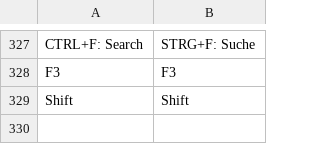
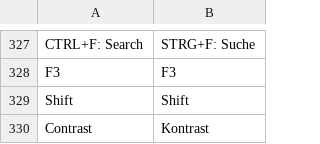
Before and after one commit to troonie/troonie, a CSV file: Troonie_Lib/languages.csv, drawn as a sheet; only a part is shown, gaps mark what is left out; the diff names each change by its address in the sheet, - before the commit and + after, or states it on an @@ line.

Commit message:
[Contrast Filter] - Simple contrast filter added by exponentiation of channel values.

```diff
--- a/Troonie_Lib/languages.csv
+++ b/Troonie_Lib/languages.csv
+row 330: Contrast | Kontrast
```
Also changed, not shown: 6 other files.
